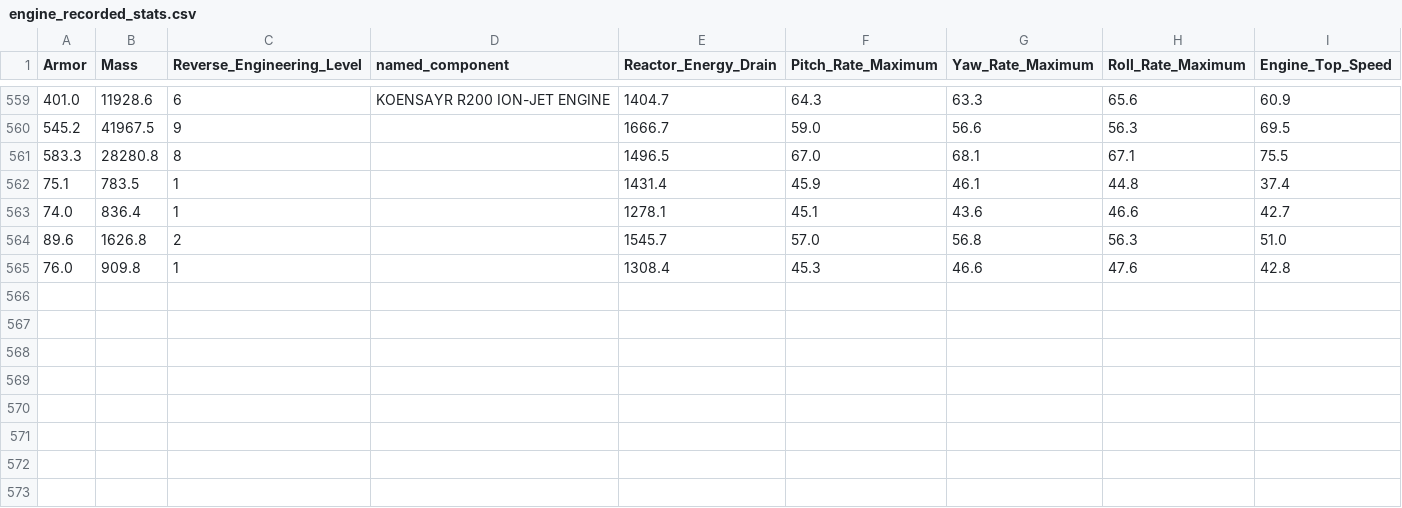
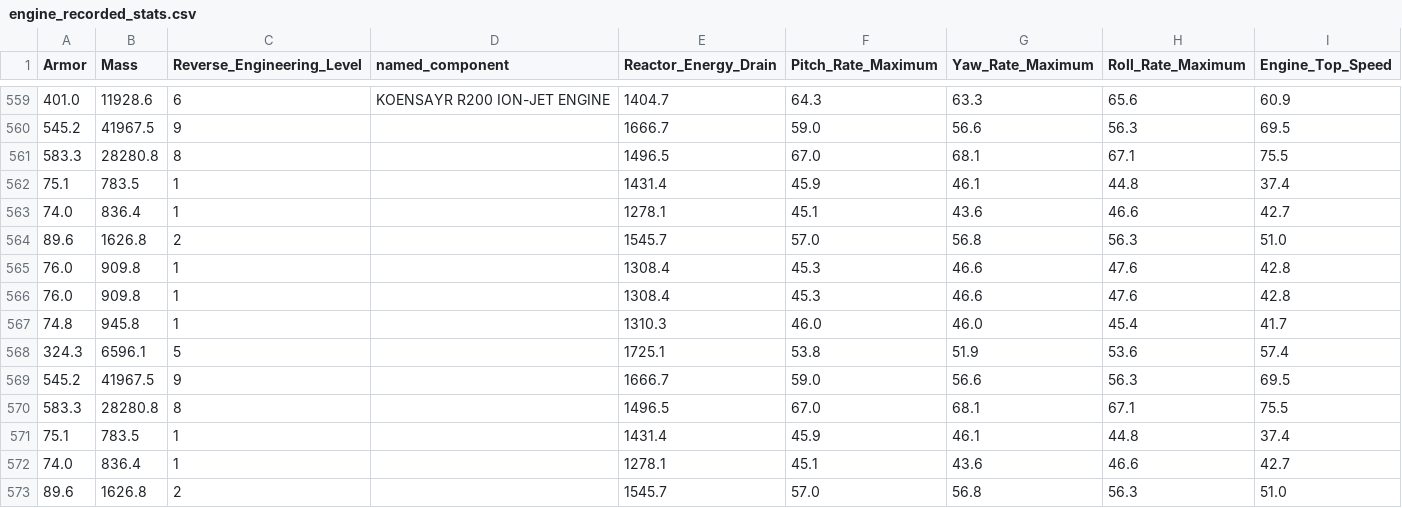
Before and after one commit to jonrosebud/swg_code, a CSV file: STC/engine_recorded_stats.csv, drawn as a sheet; only a part is shown, gaps mark what is left out.

```diff
--- a/STC/engine_recorded_stats.csv
+++ b/STC/engine_recorded_stats.csv
@@ -565 +565,9 @@ Armor,Mass,Reverse_Engineering_Level,named_component,Reactor_Energy_Drain,Pitch_
 76.0,909.8,1,,1308.4,45.3,46.6,47.6,42.8
+76.0,909.8,1,,1308.4,45.3,46.6,47.6,42.8
+74.8,945.8,1,,1310.3,46.0,46.0,45.4,41.7
+324.3,6596.1,5,,1725.1,53.8,51.9,53.6,57.4
+545.2,41967.5,9,,1666.7,59.0,56.6,56.3,69.5
+583.3,28280.8,8,,1496.5,67.0,68.1,67.1,75.5
+75.1,783.5,1,,1431.4,45.9,46.1,44.8,37.4
+74.0,836.4,1,,1278.1,45.1,43.6,46.6,42.7
+89.6,1626.8,2,,1545.7,57.0,56.8,56.3,51.0
```
Also changed, not shown: STC/armor_recorded_stats.csv, STC/capacitor_recorded_stats.csv, 5 other files.
